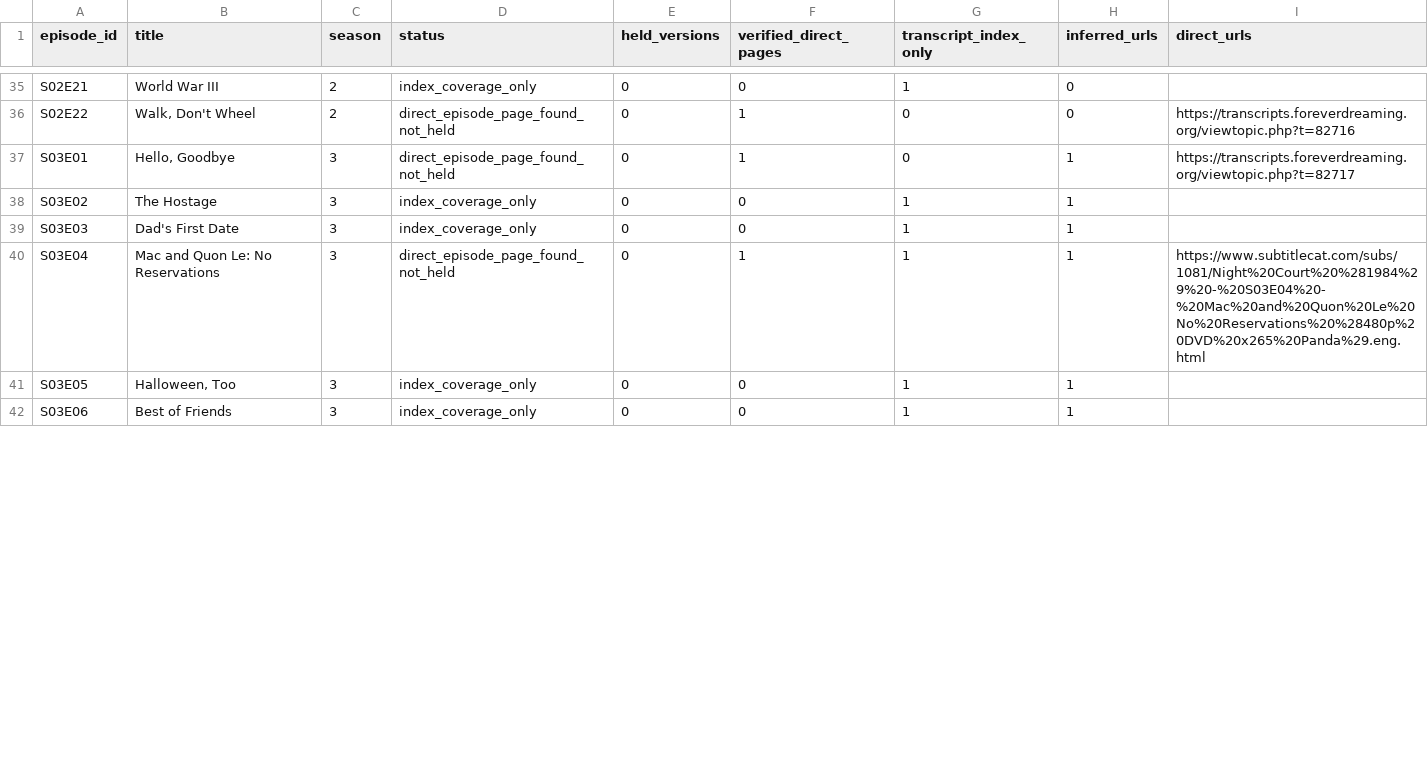
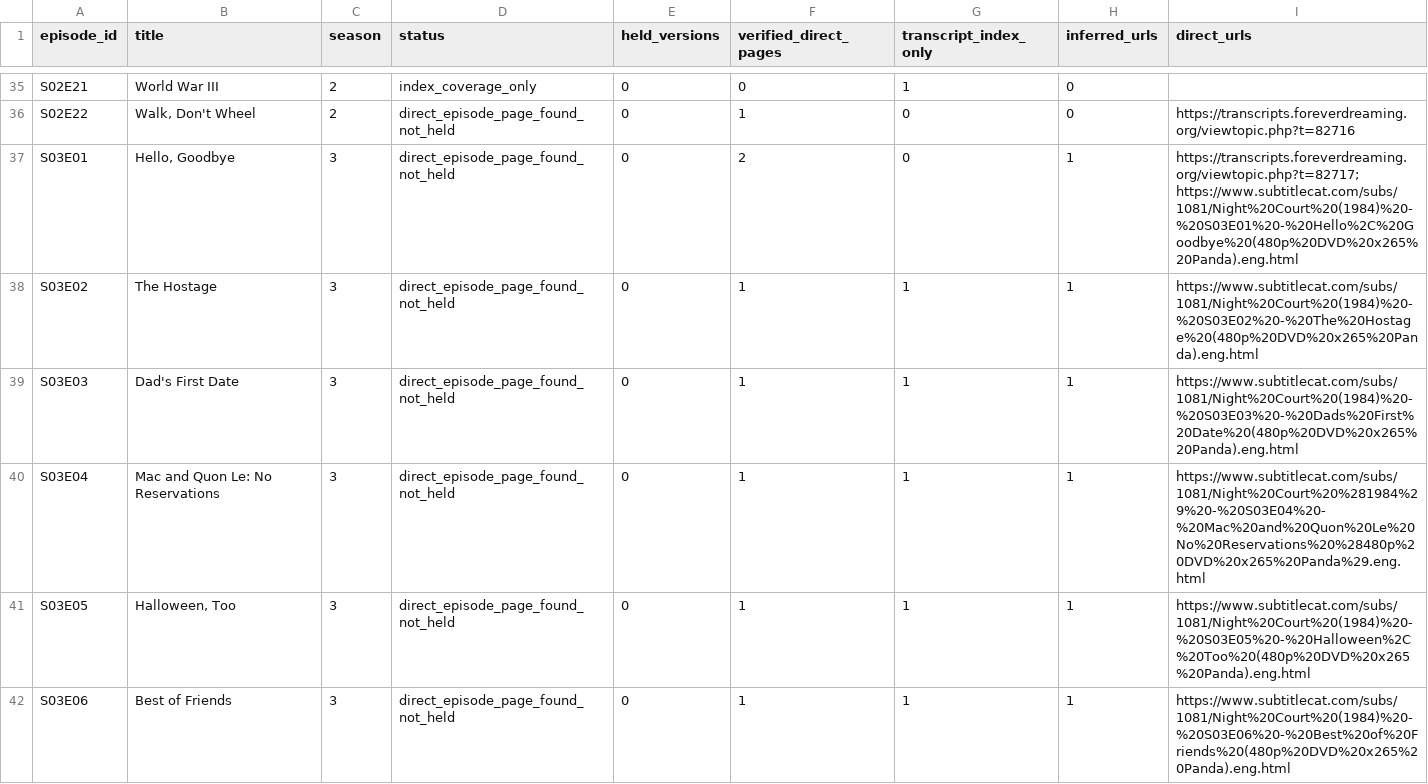
Before and after one commit to GBIDEVELOPMENT/general-purpose, a CSV file: Night Court/catalog/dialogue-source-queue.csv, drawn as a sheet; only a part is shown, gaps mark what is left out; the diff covers the shown part only.

Commit message:
research(night-court): index full season-three original subtitle page cluster
* research(night-court): preserve individually verified S03 episode caption page URLs

* research(night-court): idempotently record all verified season-three caption page locators

* ci(night-court): reconcile 22 episode-specific S03 caption leads and source inventory

* research(night-court): map 22 S03 caption display pages

* docs(night-court): report full S03 subtitle page coverage and remaining acquisition gaps

* docs(night-court): report full S03 subtitle page coverage and remaining acquisition gaps

* docs(night-court): report full S03 subtitle page coverage and remaining acquisition gaps

---------

Co-authored-by: github-actions[bot] <41898282+github-actions[bot]@users.noreply.github.com>

```diff
--- a/Night Court/catalog/dialogue-source-queue.csv
+++ b/Night Court/catalog/dialogue-source-queue.csv
@@ -36,7 +36,7 @@ S02E21,World War III,2,index_coverage_only,0,0,1,0,
 S02E22,"Walk, Don't Wheel",2,direct_episode_page_found_not_held,0,1,0,0,https://transcripts.foreverdreaming.org/viewtopic.php?t=82716
-S03E01,"Hello, Goodbye",3,direct_episode_page_found_not_held,0,1,0,1,https://transcripts.foreverdreaming.org/viewtopic.php?t=82717
-S03E02,The Hostage,3,index_coverage_only,0,0,1,1,
-S03E03,Dad's First Date,3,index_coverage_only,0,0,1,1,
+S03E01,"Hello, Goodbye",3,direct_episode_page_found_not_held,0,2,0,1,https://transcripts.foreverdreaming.org/viewtopic.php?t=82717; https://www.subtitlecat.com/subs/1081/Night%20Court%20(1984)%20-%20S03E01%20-%20Hello%2C%20Goodbye%20(480p%20DVD%20x265%20Panda).eng.html
+S03E02,The Hostage,3,direct_episode_page_found_not_held,0,1,1,1,https://www.subtitlecat.com/subs/1081/Night%20Court%20(1984)%20-%20S03E02%20-%20The%20Hostage%20(480p%20DVD%20x265%20Panda).eng.html
+S03E03,Dad's First Date,3,direct_episode_page_found_not_held,0,1,1,1,https://www.subtitlecat.com/subs/1081/Night%20Court%20(1984)%20-%20S03E03%20-%20Dads%20First%20Date%20(480p%20DVD%20x265%20Panda).eng.html
 S03E04,Mac and Quon Le: No Reservations,3,direct_episode_page_found_not_held,0,1,1,1,https://www.subtitlecat.com/subs/1081/Night%20Court%20%281984%29%20-%20S03E04%20-%20Mac%20and%20Quon%20Le%20No%20Reservations%20%28480p%20DVD%20x265%20Panda%29.eng.html
-S03E05,"Halloween, Too",3,index_coverage_only,0,0,1,1,
-S03E06,Best of Friends,3,index_coverage_only,0,0,1,1,
+S03E05,"Halloween, Too",3,direct_episode_page_found_not_held,0,1,1,1,https://www.subtitlecat.com/subs/1081/Night%20Court%20(1984)%20-%20S03E05%20-%20Halloween%2C%20Too%20(480p%20DVD%20x265%20Panda).eng.html
+S03E06,Best of Friends,3,direct_episode_page_found_not_held,0,1,1,1,https://www.subtitlecat.com/subs/1081/Night%20Court%20(1984)%20-%20S03E06%20-%20Best%20of%20Friends%20(480p%20DVD%20x265%20Panda).eng.html
```
Also changed, not shown: 42 edited cells elsewhere in this file, Night Court/catalog/holdings-coverage.csv, 33 other files.
